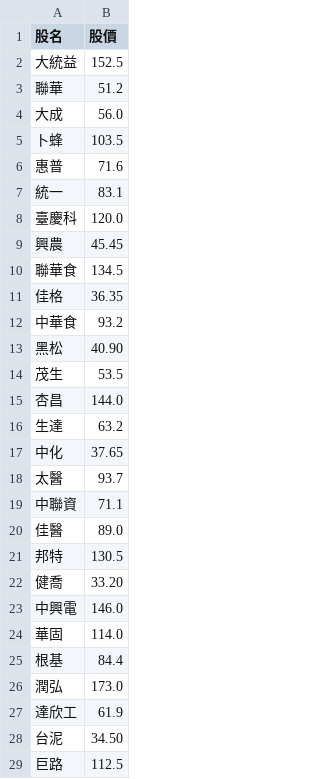
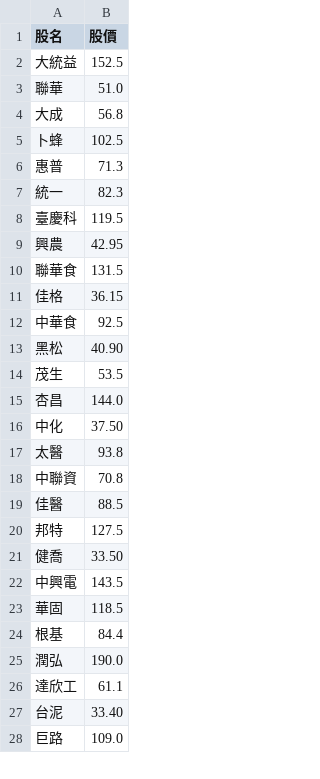
Before and after one commit to biung-od/18, a CSV file: final.csv, drawn as a sheet; only a part is shown; the diff covers the shown part only.

```diff
--- a/final.csv
+++ b/final.csv
@@ -2,12 +2,12 @@
 大統益,152.5
-聯華,51.2
-大成,56.0
-卜蜂,103.5
-惠普,71.6
-統一,83.1
-臺慶科,120.0
-興農,45.45
-聯華食,134.5
-佳格,36.35
-中華食,93.2
+聯華,51.0
+大成,56.8
+卜蜂,102.5
+惠普,71.3
+統一,82.3
+臺慶科,119.5
+興農,42.95
+聯華食,131.5
+佳格,36.15
+中華食,92.5
 黑松,40.90
@@ -15,15 +15,14 @@
 杏昌,144.0
-生達,63.2
-中化,37.65
-太醫,93.7
-中聯資,71.1
-佳醫,89.0
-邦特,130.5
-健喬,33.20
-中興電,146.0
-華固,114.0
+中化,37.50
+太醫,93.8
+中聯資,70.8
+佳醫,88.5
+邦特,127.5
+健喬,33.50
+中興電,143.5
+華固,118.5
 根基,84.4
-潤弘,173.0
-達欣工,61.9
-台泥,34.50
-巨路,112.5
+潤弘,190.0
+達欣工,61.1
+台泥,33.40
+巨路,109.0
```
Also changed, not shown: 2 removed rows and 65 edited cells elsewhere in this file, 1 other file.
